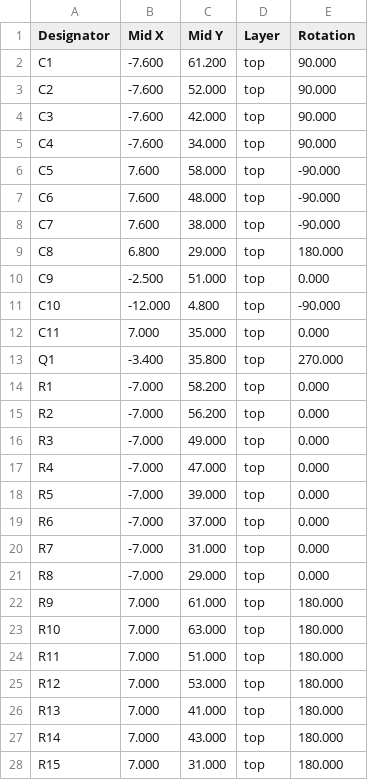
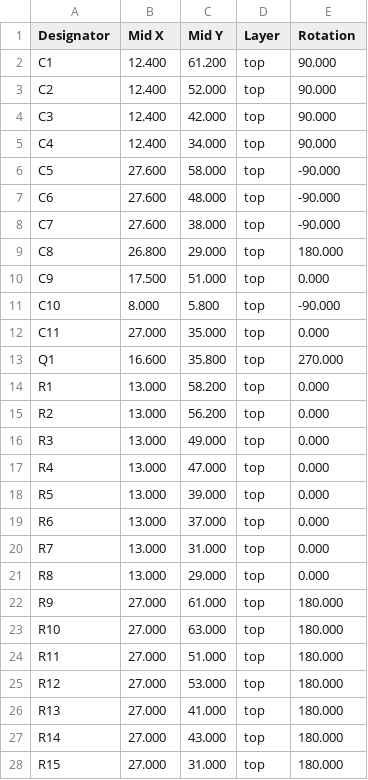
Before and after one commit to makerspacelt/temp-1w8-pro, a CSV file: gen/single/_pos.csv, drawn as a sheet; only a part is shown; the diff covers the shown part only.

```diff
--- a/gen/single/_pos.csv
+++ b/gen/single/_pos.csv
@@ -1,28 +1,28 @@
 Designator,Mid X,Mid Y,Layer,Rotation
-"C1",-7.600,61.200,top,90.000
-"C2",-7.600,52.000,top,90.000
-"C3",-7.600,42.000,top,90.000
-"C4",-7.600,34.000,top,90.000
-"C5",7.600,58.000,top,-90.000
-"C6",7.600,48.000,top,-90.000
-"C7",7.600,38.000,top,-90.000
-"C8",6.800,29.000,top,180.000
-"C9",-2.500,51.000,top,0.000
-"C10",-12.000,4.800,top,-90.000
-"C11",7.000,35.000,top,0.000
-"Q1",-3.400,35.800,top,270.000
-"R1",-7.000,58.200,top,0.000
-"R2",-7.000,56.200,top,0.000
-"R3",-7.000,49.000,top,0.000
-"R4",-7.000,47.000,top,0.000
-"R5",-7.000,39.000,top,0.000
-"R6",-7.000,37.000,top,0.000
-"R7",-7.000,31.000,top,0.000
-"R8",-7.000,29.000,top,0.000
-"R9",7.000,61.000,top,180.000
-"R10",7.000,63.000,top,180.000
-"R11",7.000,51.000,top,180.000
-"R12",7.000,53.000,top,180.000
-"R13",7.000,41.000,top,180.000
-"R14",7.000,43.000,top,180.000
-"R15",7.000,31.000,top,180.000
+"C1",12.400,61.200,top,90.000
+"C2",12.400,52.000,top,90.000
+"C3",12.400,42.000,top,90.000
+"C4",12.400,34.000,top,90.000
+"C5",27.600,58.000,top,-90.000
+"C6",27.600,48.000,top,-90.000
+"C7",27.600,38.000,top,-90.000
+"C8",26.800,29.000,top,180.000
+"C9",17.500,51.000,top,0.000
+"C10",8.000,5.800,top,-90.000
+"C11",27.000,35.000,top,0.000
+"Q1",16.600,35.800,top,270.000
+"R1",13.000,58.200,top,0.000
+"R2",13.000,56.200,top,0.000
+"R3",13.000,49.000,top,0.000
+"R4",13.000,47.000,top,0.000
+"R5",13.000,39.000,top,0.000
+"R6",13.000,37.000,top,0.000
+"R7",13.000,31.000,top,0.000
+"R8",13.000,29.000,top,0.000
+"R9",27.000,61.000,top,180.000
+"R10",27.000,63.000,top,180.000
+"R11",27.000,51.000,top,180.000
+"R12",27.000,53.000,top,180.000
+"R13",27.000,41.000,top,180.000
+"R14",27.000,43.000,top,180.000
+"R15",27.000,31.000,top,180.000
```
Also changed, not shown: 16 edited cells elsewhere in this file, gen/bom.csv, gen/bom_lcsc.csv, 27 other files.
